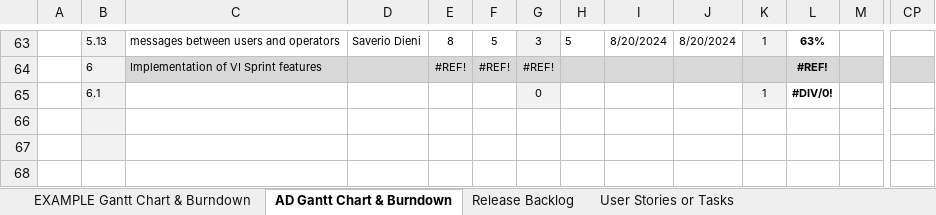
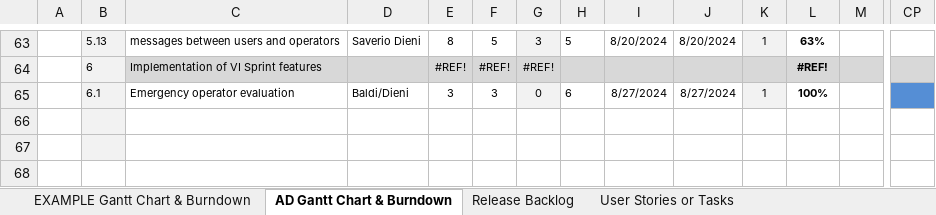
Before and after one commit to Neutrino6/AnimalDex, an Excel workbook: docs/AnimalDex.xlsx, sheet AD Gantt Chart & Burndown, drawn as a sheet; only a part is shown, gaps mark what is left out; values as stored, in another font and other column widths than the file's, no borders; charts and pictures not drawn; the diff names each change by its address in the sheet, - before the commit and + after, or states it on an @@ line.

Commit message:
emergency operator evaluation

```diff
--- a/docs/AnimalDex.xlsx (sheet AD Gantt Chart & Burndown)
+++ b/docs/AnimalDex.xlsx (sheet AD Gantt Chart & Burndown)
-C65: (empty)
+C65: Emergency operator evaluation
-D65: (empty)
+D65: Baldi/Dieni
-E65: (empty)
+E65: 3
-F65: (empty)
+F65: 3
-H65: (empty)
+H65: 6
-I65: (empty)
+I65: 8/27/2024
-J65: (empty)
+J65: 8/27/2024
-L65: #DIV/0!
+L65: 100%
-CP65 fill: none
+CP65 fill: #558ED5
```
Also changed, not shown: sheet Release Backlog, charts or pictures, 7 other files.
